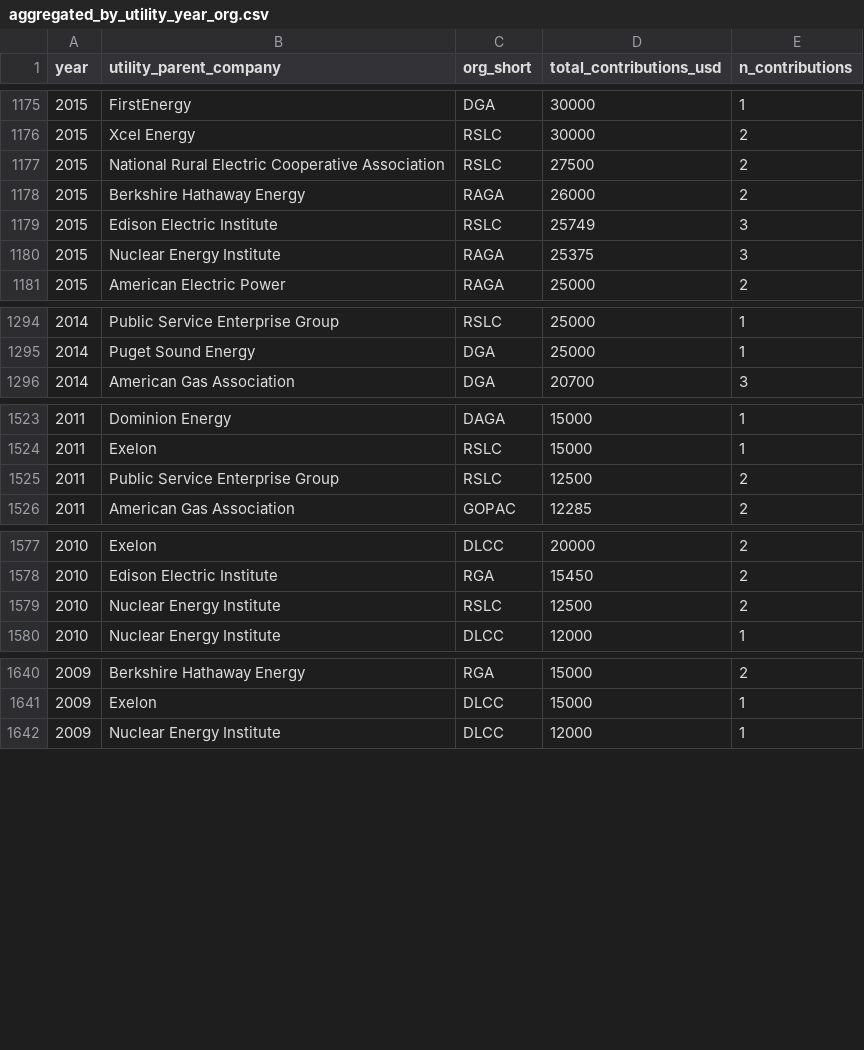
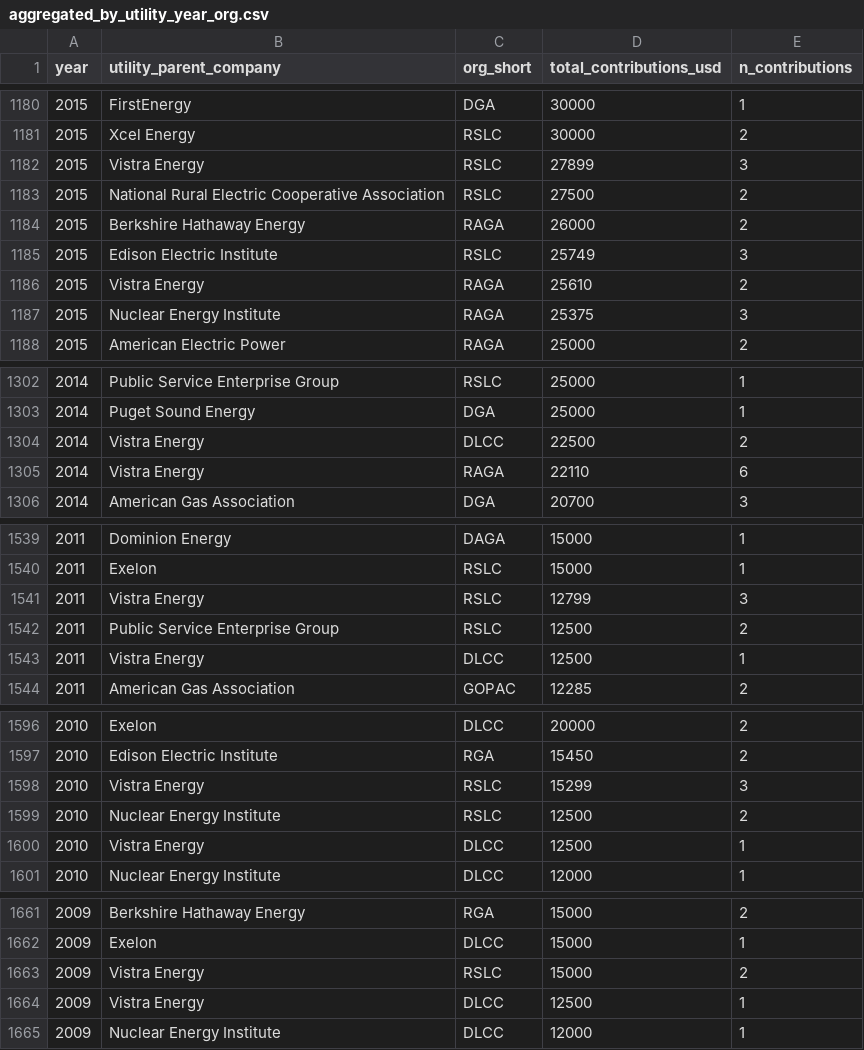
Before and after one commit to Energy-and-Policy-Institute/epi-public-data, a CSV file: 527/aggregated_by_utility_year_org.csv, drawn as a sheet; only a part is shown, gaps mark what is left out; the diff covers the shown part only; the diff names each change by its address in the sheet, - before the commit and + after, or states it on an @@ line.

```diff
--- a/527/aggregated_by_utility_year_org.csv
+++ b/527/aggregated_by_utility_year_org.csv
+row 1182: 2015 | Vistra Energy | RSLC | 27899 | 3
+row 1186: 2015 | Vistra Energy | RAGA | 25610 | 2
+row 1304: 2014 | Vistra Energy | DLCC | 22500 | 2
+row 1305: 2014 | Vistra Energy | RAGA | 22110 | 6
+row 1541: 2011 | Vistra Energy | RSLC | 12799 | 3
+row 1543: 2011 | Vistra Energy | DLCC | 12500 | 1
+row 1598: 2010 | Vistra Energy | RSLC | 15299 | 3
+row 1600: 2010 | Vistra Energy | DLCC | 12500 | 1
+row 1663: 2009 | Vistra Energy | RSLC | 15000 | 2
+row 1664: 2009 | Vistra Energy | DLCC | 12500 | 1
```
Also changed, not shown: 16 added rows and 1 removed row elsewhere in this file, 527/top_utility_recipients.csv, 527/yearly_totals_by_org.csv, 2 other files.
